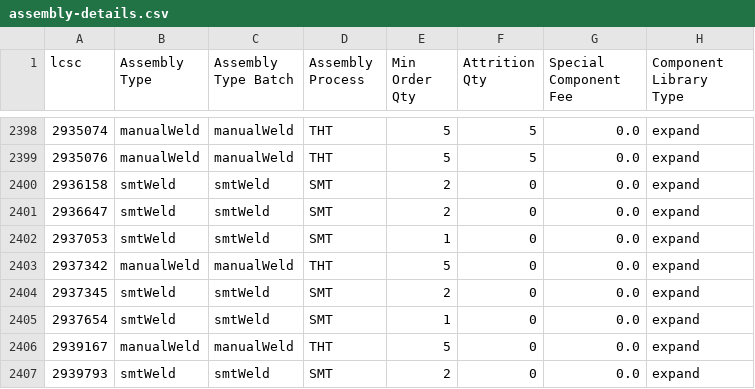
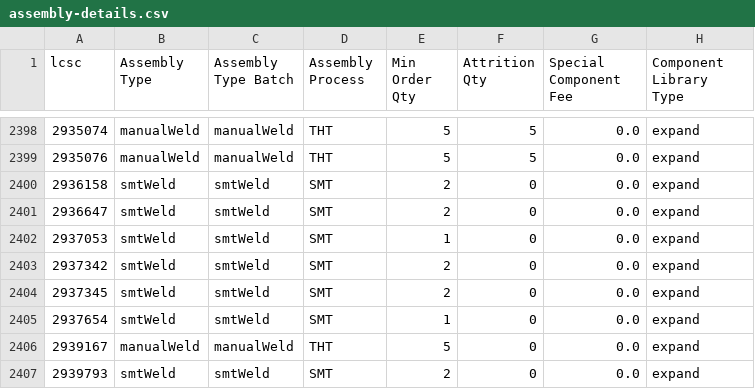
Before and after one commit to CDFER/jlcpcb-parts-database, a CSV file: scraped/assembly-details.csv, drawn as a sheet; only a part is shown, gaps mark what is left out.

```diff
--- a/scraped/assembly-details.csv
+++ b/scraped/assembly-details.csv
@@ -2402,3 +2402,3 @@ lcsc,Assembly Type,Assembly Type Batch,Assembly Process,Min Order Qty,Attrition
 2937053,smtWeld,smtWeld,SMT,1,0,0.0,expand
-2937342,manualWeld,manualWeld,THT,5,0,0.0,expand
+2937342,smtWeld,smtWeld,SMT,2,0,0.0,expand
 2937345,smtWeld,smtWeld,SMT,2,0,0.0,expand
```
Also changed, not shown: scraped/ComponentList.csv.
